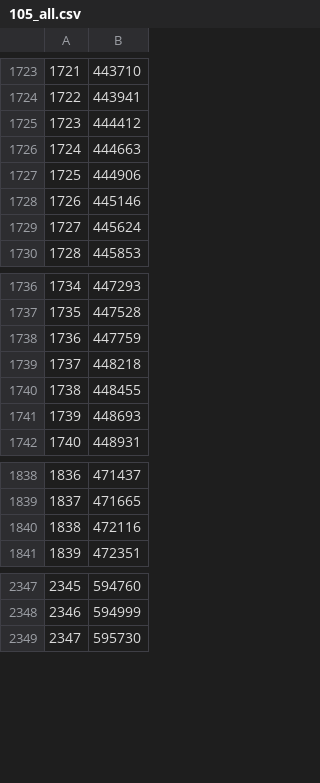
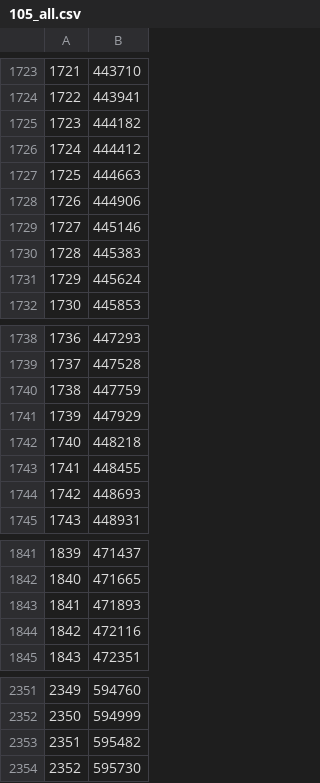
Before and after one commit to mad-lab-fau/tpcp, a CSV file: example_data/ecg_mit_bih_arrhythmia/data/105_all.csv, drawn as a sheet; only a part is shown, gaps mark what is left out; addresses are those after the commit; the diff names each change by its address in the sheet, - before the commit and + after, or states it on an @@ line.

```diff
--- a/example_data/ecg_mit_bih_arrhythmia/data/105_all.csv
+++ b/example_data/ecg_mit_bih_arrhythmia/data/105_all.csv
+row 1725: 1723 | 444182
@@ column A renumbered from row 1726 down @@
+row 1730: 1728 | 445383
+row 1741: 1739 | 447929
+row 1843: 1841 | 471893
+row 2353: 2351 | 595482
```
Also changed, not shown: example_data/ecg_mit_bih_arrhythmia/data/100_all.csv, example_data/ecg_mit_bih_arrhythmia/data/108_all.csv, 7 other files.
